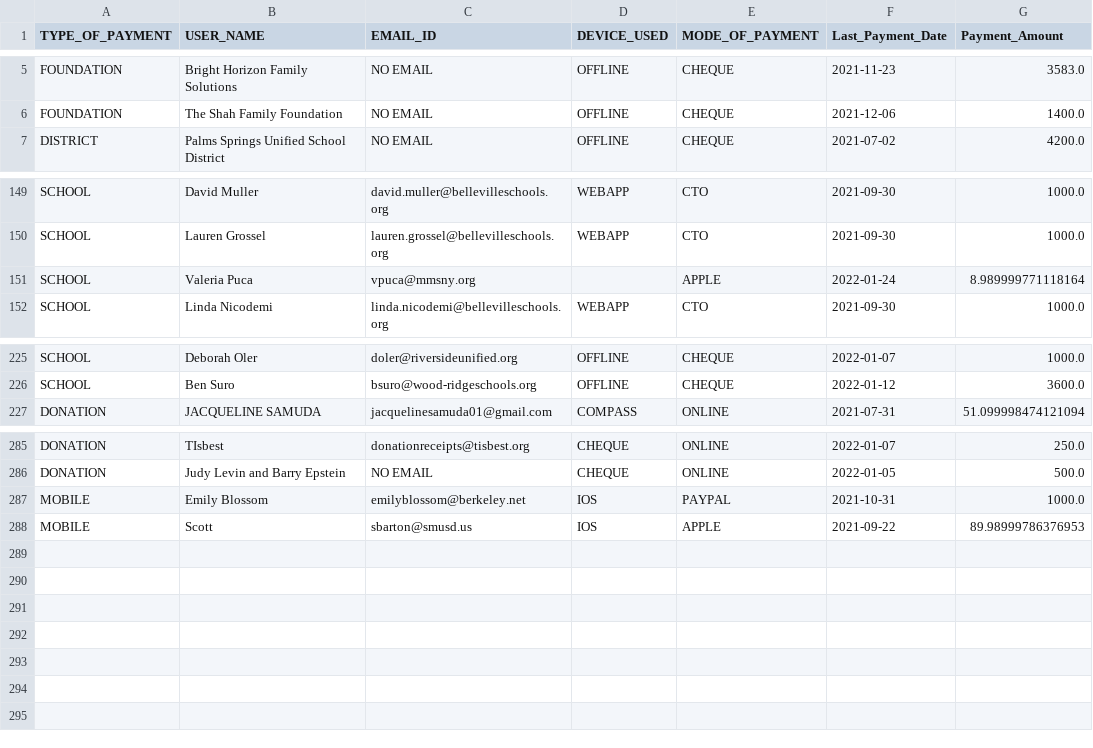
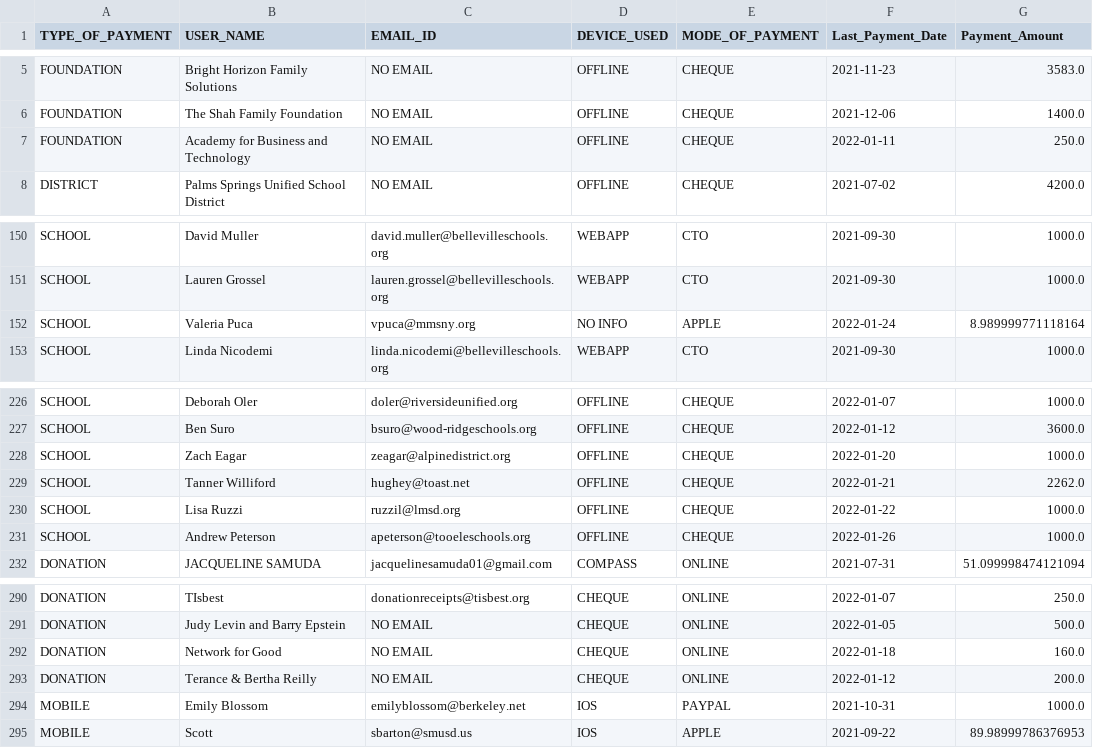
Before and after one commit to rajbirgitrepo/capmain, a CSV file: revenaue.csv, drawn as a sheet; only a part is shown, gaps mark what is left out.

```diff
--- a/revenaue.csv
+++ b/revenaue.csv
@@ -6,2 +6,3 @@ FOUNDATION,Bright Horizon Family Solutions,NO EMAIL,OFFLINE,CHEQUE,2021-11-23,35
 FOUNDATION,The Shah Family Foundation,NO EMAIL,OFFLINE,CHEQUE,2021-12-06,1400.0
+FOUNDATION,Academy for Business and Technology,NO EMAIL,OFFLINE,CHEQUE,2022-01-11,250.0
 DISTRICT,Palms Springs Unified School District,NO EMAIL,OFFLINE,CHEQUE,2021-07-02,4200.0
@@ -150,3 +151,3 @@ SCHOOL,David Muller,david.muller@bellevilleschools.org,WEBAPP,CTO,2021-09-30,100
 SCHOOL,Lauren Grossel,lauren.grossel@bellevilleschools.org,WEBAPP,CTO,2021-09-30,1000.0
-SCHOOL,Valeria Puca,vpuca@mmsny.org,,APPLE,2022-01-24,8.989999771118164
+SCHOOL,Valeria Puca,vpuca@mmsny.org,NO INFO,APPLE,2022-01-24,8.989999771118164
 SCHOOL,Linda Nicodemi ,linda.nicodemi@bellevilleschools.org,WEBAPP,CTO,2021-09-30,1000.0
@@ -226,2 +227,6 @@ SCHOOL,Deborah Oler,doler@riversideunified.org,OFFLINE,CHEQUE,2022-01-07,1000.0
 SCHOOL,Ben Suro,bsuro@wood-ridgeschools.org,OFFLINE,CHEQUE,2022-01-12,3600.0
+SCHOOL,Zach Eagar,zeagar@alpinedistrict.org,OFFLINE,CHEQUE,2022-01-20,1000.0
+SCHOOL,Tanner Williford,hughey@toast.net,OFFLINE,CHEQUE,2022-01-21,2262.0
+SCHOOL,Lisa Ruzzi,ruzzil@lmsd.org,OFFLINE,CHEQUE,2022-01-22,1000.0
+SCHOOL,Andrew Peterson,apeterson@tooeleschools.org,OFFLINE,CHEQUE,2022-01-26,1000.0
 DONATION,JACQUELINE SAMUDA,jacquelinesamuda01@gmail.com,COMPASS,ONLINE,2021-07-31,51.099998474121094
@@ -286,2 +291,4 @@ DONATION,TIsbest,donationreceipts@tisbest.org,CHEQUE,ONLINE,2022-01-07,250.0
 DONATION,Judy Levin and Barry Epstein,NO EMAIL,CHEQUE,ONLINE,2022-01-05,500.0
+DONATION,Network for Good,NO EMAIL,CHEQUE,ONLINE,2022-01-18,160.0
+DONATION,Terance & Bertha Reilly,NO EMAIL,CHEQUE,ONLINE,2022-01-12,200.0
 MOBILE,Emily Blossom,emilyblossom@berkeley.net,IOS,PAYPAL,2021-10-31,1000.0
```
Also changed, not shown: donation.csv, foundation.csv, 12 other files.
